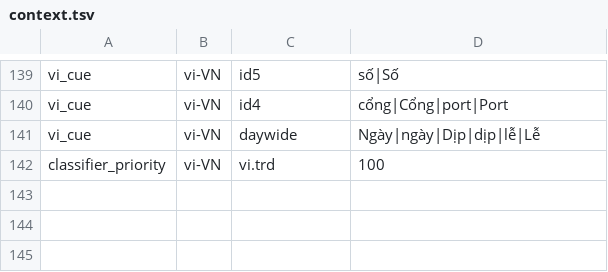
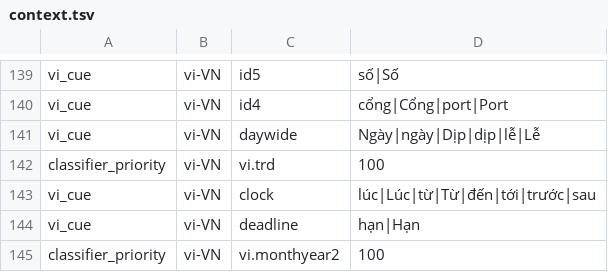
Before and after one commit to hunydev/tts-text-frontend, a TSV file: resources/languages/vi-VN/rules/context.tsv, drawn as a sheet; only a part is shown, gaps mark what is left out.

```diff
--- a/resources/languages/vi-VN/rules/context.tsv
+++ b/resources/languages/vi-VN/rules/context.tsv
@@ -142 +142,4 @@ vi_cue	vi-VN	daywide	Ngày|ngày|Dịp|dịp|lễ|Lễ
 classifier_priority	vi-VN	vi.trd	100
+vi_cue	vi-VN	clock	lúc|Lúc|từ|Từ|đến|tới|trước|sau
+vi_cue	vi-VN	deadline	hạn|Hạn
+classifier_priority	vi-VN	vi.monthyear2	100
```
Also changed, not shown: resources/languages/vi-VN/rules/numeric.tsv, 9 other files.
